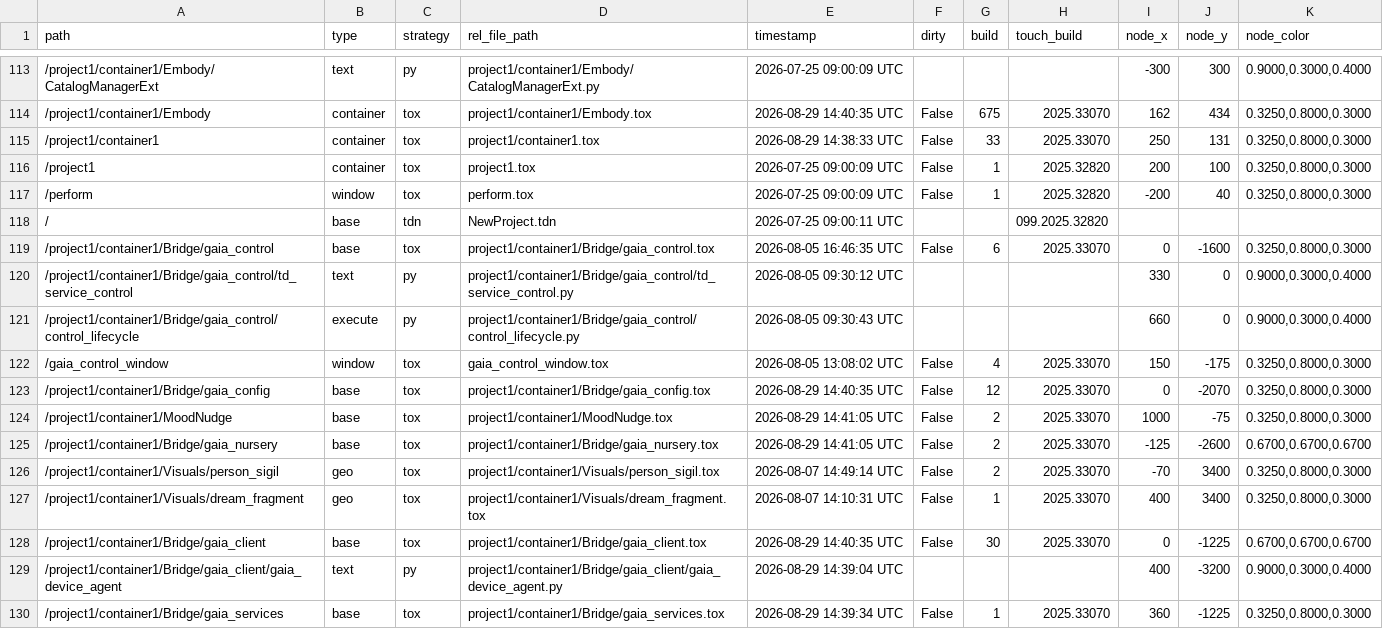
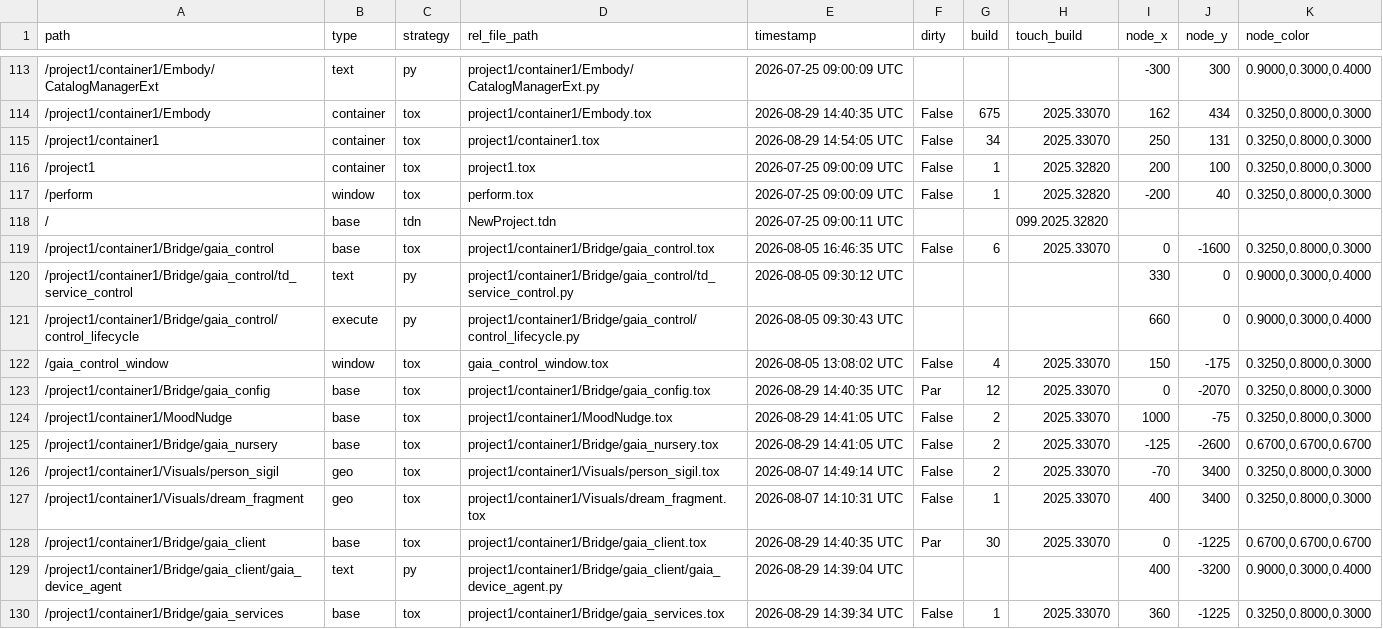
Before and after one commit to vsvisualsubstance-source/TD4Gaia, a TSV file: project1/container1/externalizations.tsv, drawn as a sheet; only a part is shown, gaps mark what is left out.

```diff
--- a/project1/container1/externalizations.tsv
+++ b/project1/container1/externalizations.tsv
@@ -114,3 +114,3 @@ path	type	strategy	rel_file_path	timestamp	dirty	build	touch_build	node_x	node_y
 /project1/container1/Embody	container	tox	project1/container1/Embody.tox	2026-08-29 14:40:35 UTC	False	675	2025.33070	162	434	0.3250,0.8000,0.3000
-/project1/container1	container	tox	project1/container1.tox	2026-08-29 14:38:33 UTC	False	33	2025.33070	250	131	0.3250,0.8000,0.3000
+/project1/container1	container	tox	project1/container1.tox	2026-08-29 14:54:05 UTC	False	34	2025.33070	250	131	0.3250,0.8000,0.3000
 /project1	container	tox	project1.tox	2026-07-25 09:00:09 UTC	False	1	2025.32820	200	100	0.3250,0.8000,0.3000
@@ -122,3 +122,3 @@ path	type	strategy	rel_file_path	timestamp	dirty	build	touch_build	node_x	node_y
 /gaia_control_window	window	tox	gaia_control_window.tox	2026-08-05 13:08:02 UTC	False	4	2025.33070	150	-175	0.3250,0.8000,0.3000
-/project1/container1/Bridge/gaia_config	base	tox	project1/container1/Bridge/gaia_config.tox	2026-08-29 14:40:35 UTC	False	12	2025.33070	0	-2070	0.3250,0.8000,0.3000
+/project1/container1/Bridge/gaia_config	base	tox	project1/container1/Bridge/gaia_config.tox	2026-08-29 14:40:35 UTC	Par	12	2025.33070	0	-2070	0.3250,0.8000,0.3000
 /project1/container1/MoodNudge	base	tox	project1/container1/MoodNudge.tox	2026-08-29 14:41:05 UTC	False	2	2025.33070	1000	-75	0.3250,0.8000,0.3000
@@ -127,3 +127,3 @@ path	type	strategy	rel_file_path	timestamp	dirty	build	touch_build	node_x	node_y
 /project1/container1/Visuals/dream_fragment	geo	tox	project1/container1/Visuals/dream_fragment.tox	2026-08-07 14:10:31 UTC	False	1	2025.33070	400	3400	0.3250,0.8000,0.3000
-/project1/container1/Bridge/gaia_client	base	tox	project1/container1/Bridge/gaia_client.tox	2026-08-29 14:40:35 UTC	False	30	2025.33070	0	-1225	0.6700,0.6700,0.6700
+/project1/container1/Bridge/gaia_client	base	tox	project1/container1/Bridge/gaia_client.tox	2026-08-29 14:40:35 UTC	Par	30	2025.33070	0	-1225	0.6700,0.6700,0.6700
 /project1/container1/Bridge/gaia_client/gaia_device_agent	text	py	project1/container1/Bridge/gaia_client/gaia_device_agent.py	2026-08-29 14:39:04 UTC				400	-3200	0.9000,0.3000,0.4000
```
Also changed, not shown: 2 other files.
